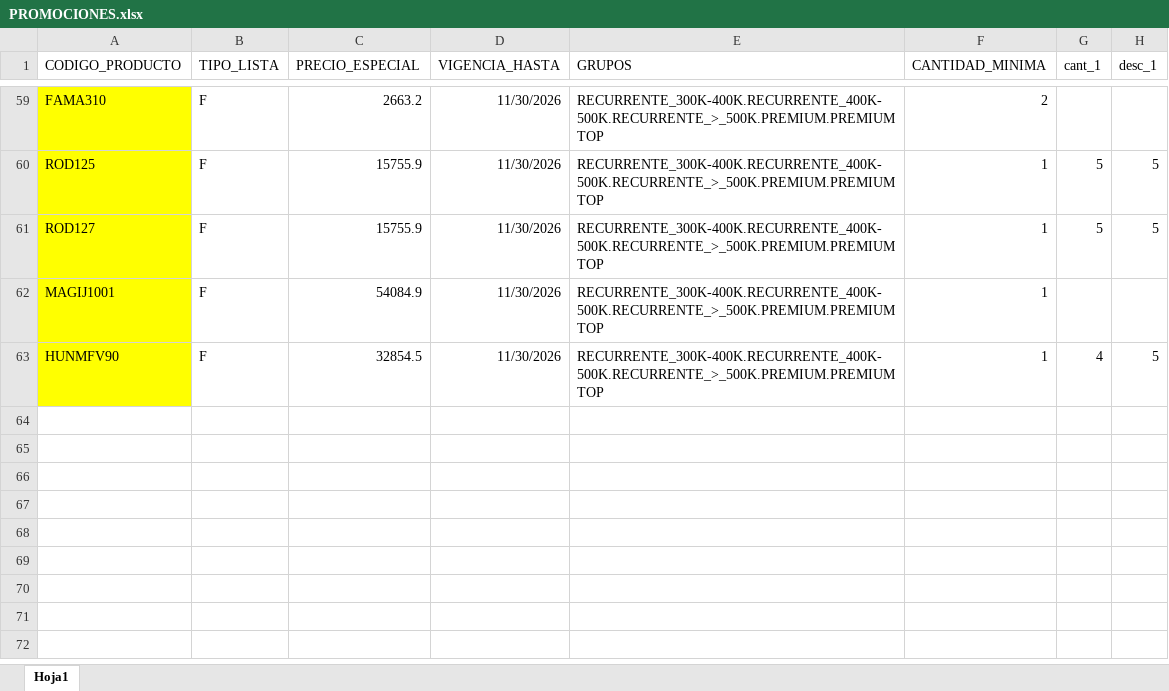
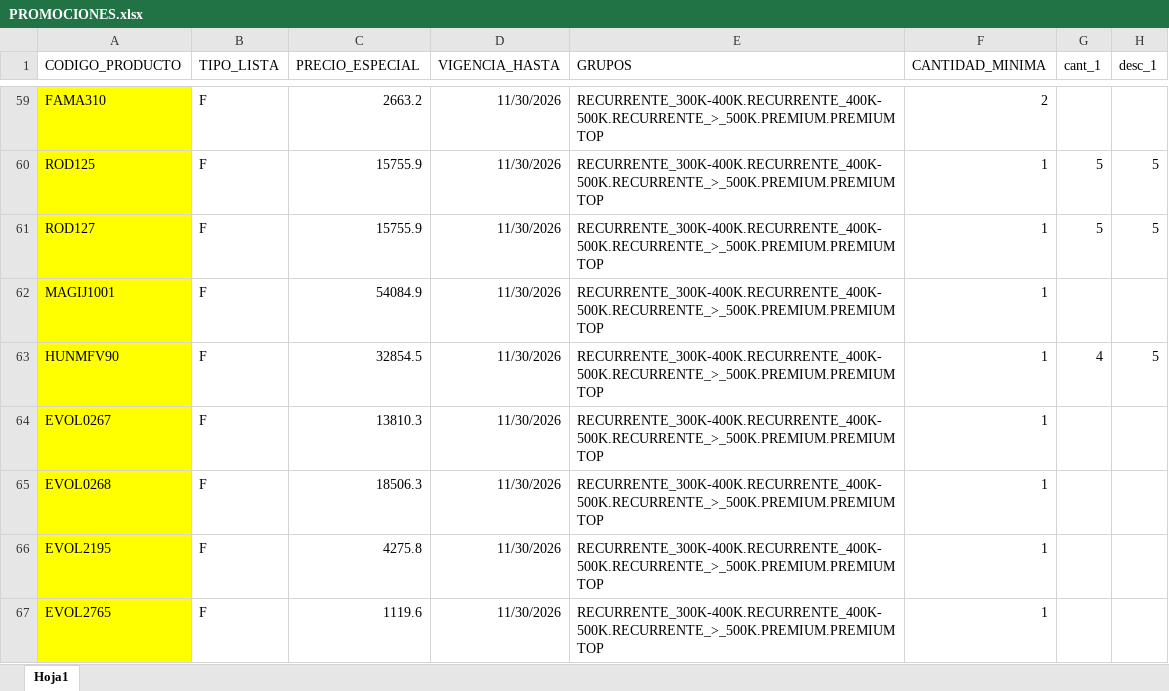
Before and after one commit to ferremax-cat/pinterest-f, an Excel workbook: excel/PROMOCIONES.xlsx, sheet Hoja1, drawn as a sheet; only a part is shown, gaps mark what is left out; values as stored, in another font and other column widths than the file's, no borders; the diff names each change by its address in the sheet, - before the commit and + after, or states it on an @@ line.

```diff
--- a/excel/PROMOCIONES.xlsx (sheet Hoja1)
+++ b/excel/PROMOCIONES.xlsx (sheet Hoja1)
+row 64: EVOL0267 | F | 13810.3 | 11/30/2026 | RECURRENTE_300K-400K.RECURRENTE_400K-500K.RECURRENTE_>_500K.PREMIUM.PREMIUM TOP | 1
+row 65: EVOL0268 | F | 18506.3 | 11/30/2026 | RECURRENTE_300K-400K.RECURRENTE_400K-500K.RECURRENTE_>_500K.PREMIUM.PREMIUM TOP | 1
+row 66: EVOL2195 | F | 4275.8 | 11/30/2026 | RECURRENTE_300K-400K.RECURRENTE_400K-500K.RECURRENTE_>_500K.PREMIUM.PREMIUM TOP | 1
+row 67: EVOL2765 | F | 1119.6 | 11/30/2026 | RECURRENTE_300K-400K.RECURRENTE_400K-500K.RECURRENTE_>_500K.PREMIUM.PREMIUM TOP | 1
```
Also changed, not shown: excel/PRODUCTOS.xlsx, imagenes_drive.xlsx, 8 other files.
